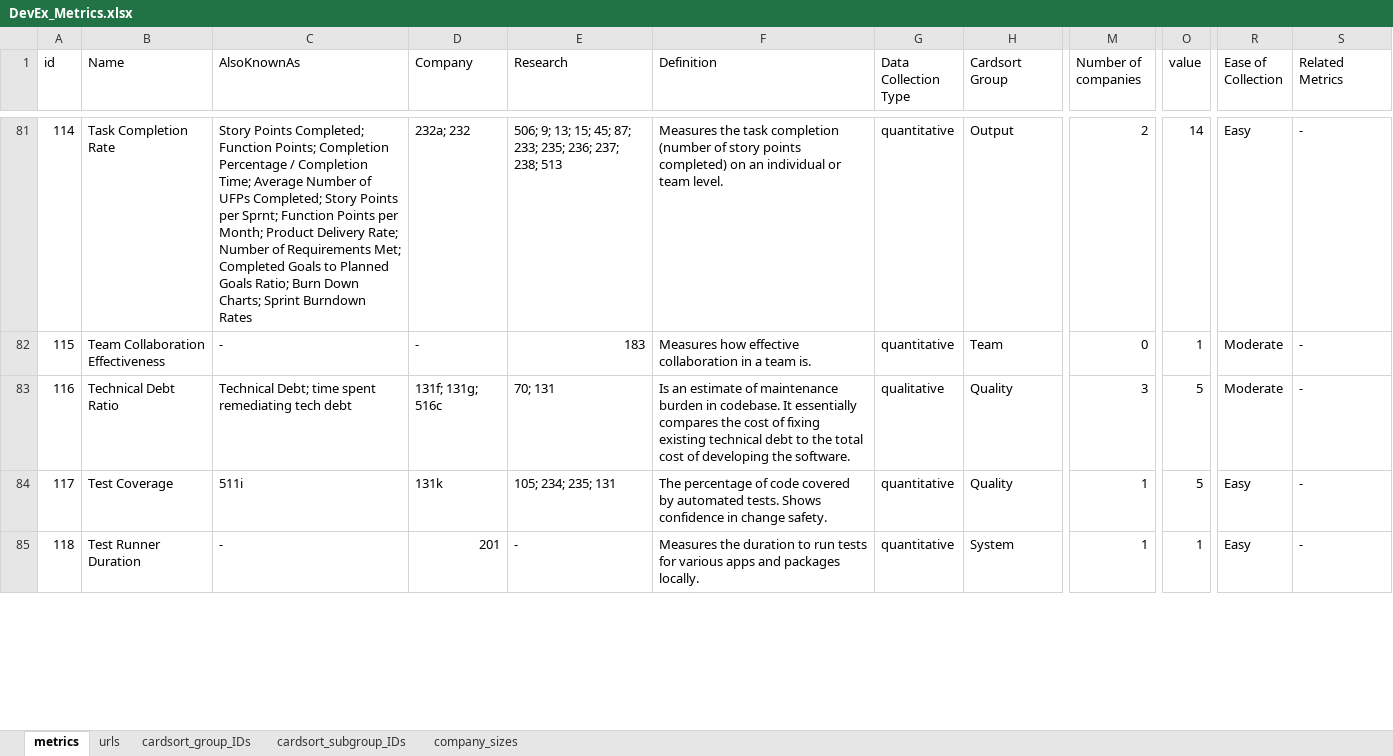
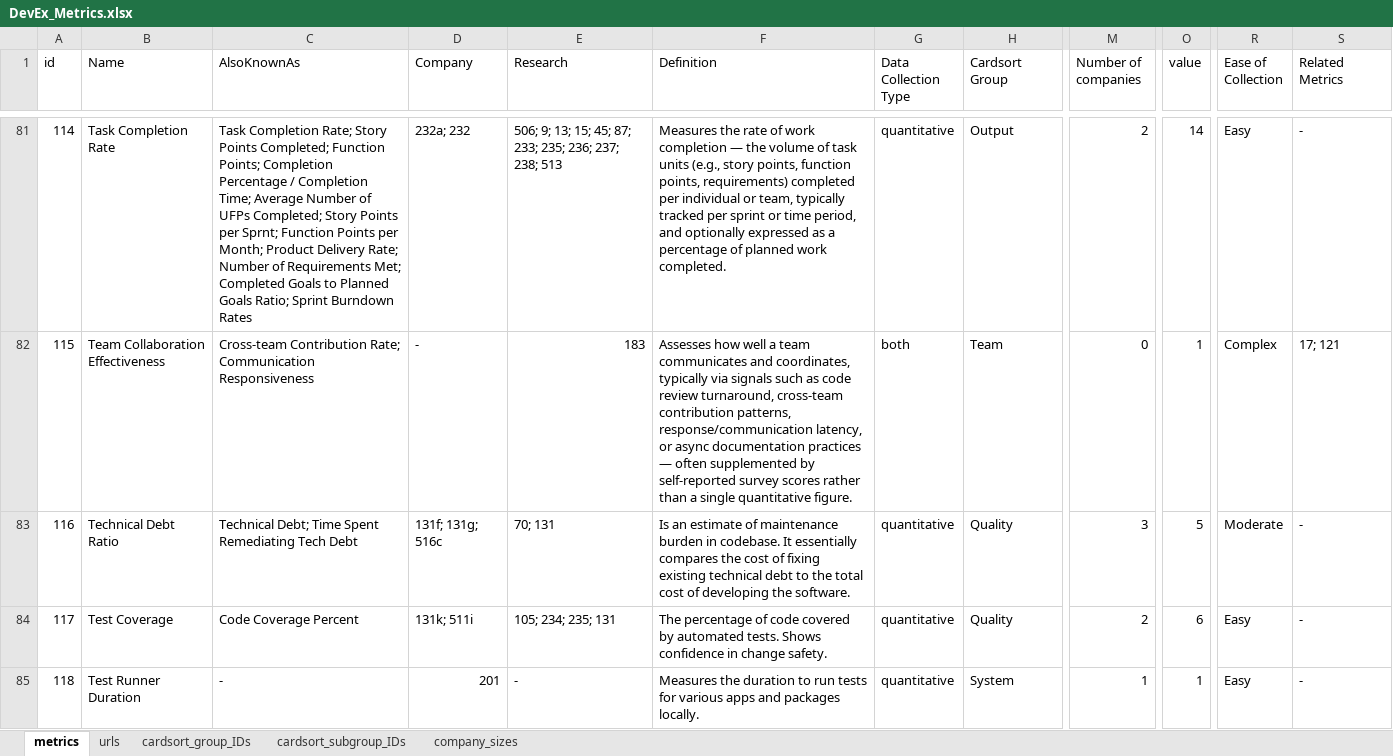
Before and after one commit to HASEL-UZH/DevEx-Metrics-Compass, an Excel workbook: metrics and parser/DevEx_Metrics.xlsx, sheet metrics, drawn as a sheet; only a part is shown, gaps mark what is left out; values as stored, in another font and other column widths than the file's, no cell formats; conditional formats not drawn; the diff covers the shown part only; the diff names each change by its address in the sheet, - before the commit and + after, or states it on an @@ line.

Commit message:
additional refinements to metrics
- deleted "Service Uptime and Deployment Speed" metric, as duplicate
- deleted "Time from Commit to Deploy", as duplicate
- added metric "Upskilling Rate"

(from student's master thesis)

```diff
--- a/metrics and parser/DevEx_Metrics.xlsx (sheet metrics)
+++ b/metrics and parser/DevEx_Metrics.xlsx (sheet metrics)
-C81 (AlsoKnownAs): Story Points Completed; Function Points; Completion Percentage / Completion Time; Average Number of UFPs Completed; Story Points per Sprnt; Function Points per Month; Product Delivery Rate; Number of Requirements Met; Completed Goals to Planned Goals Ratio; Burn Down Charts; Sprint Burndown…
+C81 (AlsoKnownAs): Task Completion Rate; Story Points Completed; Function Points; Completion Percentage / Completion Time; Average Number of UFPs Completed; Story Points per Sprnt; Function Points per Month; Product Delivery Rate; Number of Requirements Met; Completed Goals to Planned Goals Ratio; Sprint Burndown…
-F81 (Definition): Measures the task completion (number of story points completed) on an individual or team level.
+F81 (Definition): Measures the rate of work completion — the volume of task units (e.g., story points, function points, requirements) completed per individual or team, typically tracked per sprint or time period, and optionally expressed as a percentage of planned work completed.
-C82 (AlsoKnownAs): -
+C82 (AlsoKnownAs): Cross-team Contribution Rate; Communication Responsiveness
-F82 (Definition): Measures how effective collaboration in a team is.
+F82 (Definition): Assesses how well a team communicates and coordinates, typically via signals such as code review turnaround, cross-team contribution patterns, response/communication latency, or async documentation practices — often supplemented by self-reported survey scores rather than a single quantitative figure.
-G82 (Data Collection Type): quantitative
+G82 (Data Collection Type): both
-R82 (Ease of Collection): Moderate
+R82 (Ease of Collection): Complex
-S82 (Related Metrics): -
+S82 (Related Metrics): 17; 121
-C83 (AlsoKnownAs): Technical Debt; time spent remediating tech debt
+C83 (AlsoKnownAs): Technical Debt; Time Spent Remediating Tech Debt
-G83 (Data Collection Type): qualitative
+G83 (Data Collection Type): quantitative
-C84 (AlsoKnownAs): 511i
+C84 (AlsoKnownAs): Code Coverage Percent
-D84 (Company): 131k
+D84 (Company): 131k; 511i
-M84 (Number of companies): 1
+M84 (Number of companies): 2
-O84 (value): 5
+O84 (value): 6
```
Also changed, not shown: 2 added rows, 2 removed rows and 112 edited cells elsewhere in this sheet, sheet urls, cell formats, formulas that keep their value, 4 other files.
